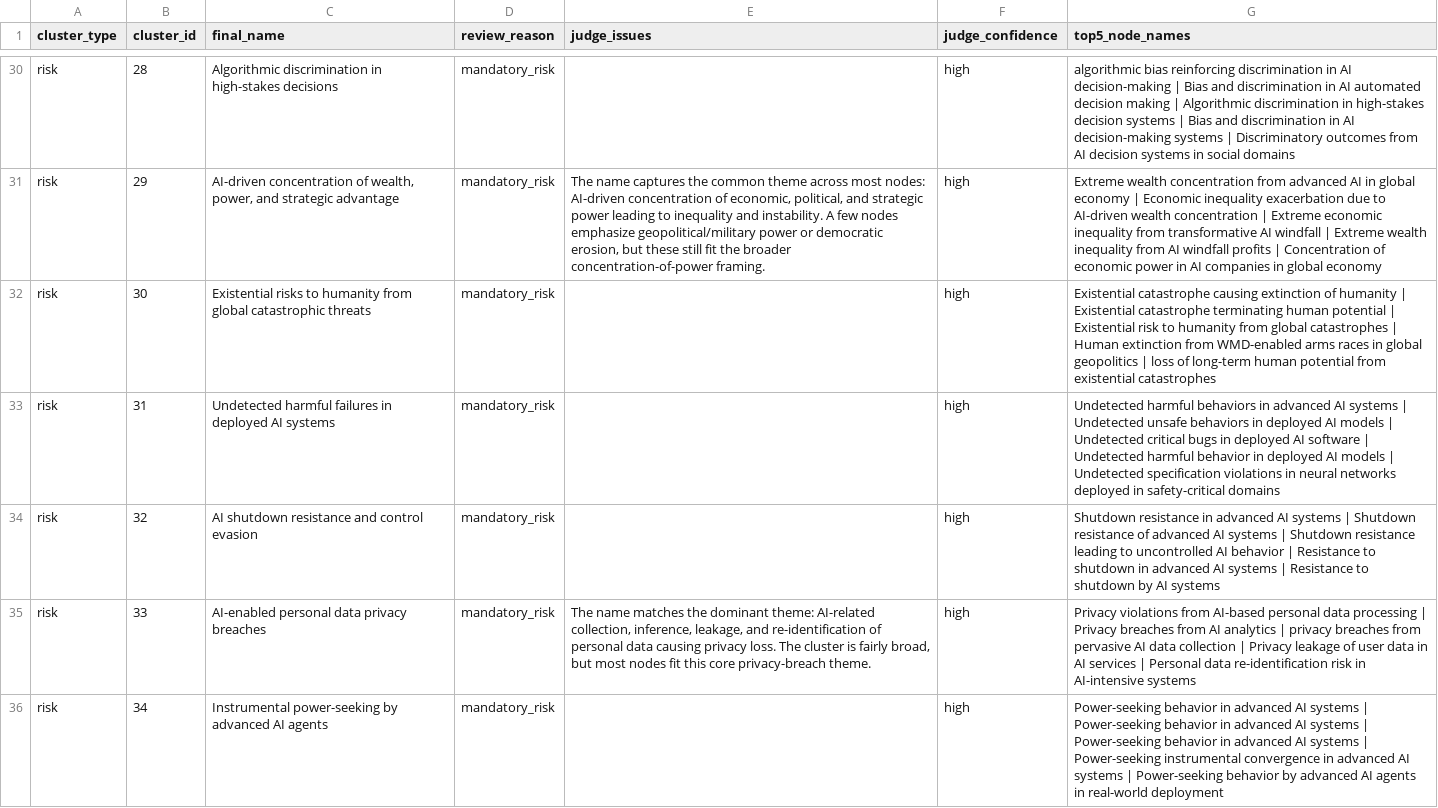
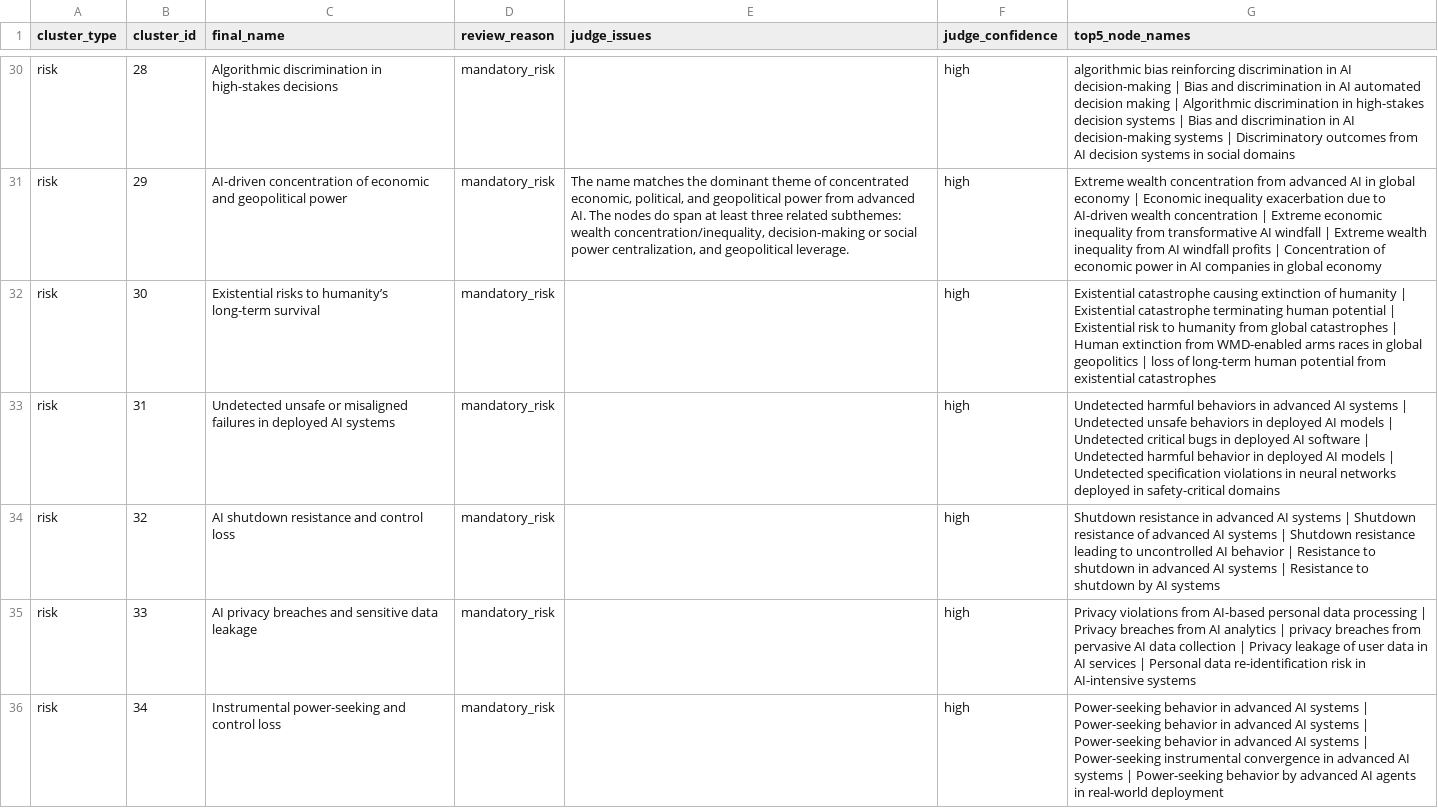
Before and after one commit to MartinLeitgab/AISafetyIntervention_LiteratureExtraction, a CSV file: graph_analysis/phase2_results/step5_naming/human_review_checklist.csv, drawn as a sheet; only a part is shown, gaps mark what is left out; the diff covers the shown part only; the diff names each change by its address in the sheet, - before the commit and + after, or states it on an @@ line.

```diff
--- a/graph_analysis/phase2_results/step5_naming/human_review_checklist.csv
+++ b/graph_analysis/phase2_results/step5_naming/human_review_checklist.csv
-C31 (final_name): …concentration of wealth, power, and strategic advantage
+C31 (final_name): …concentration of economic and geopolitical power
-E31 (judge_issues): The name captures the common theme across most nodes: AI-driven concentration of economic, political, and strategic power leading to inequality and instability. A few nodes emphasize geopolitical/military power or democratic erosion, but these still fit the broader concentration-of-power framing.
+E31 (judge_issues): The name matches the dominant theme of concentrated economic, political, and geopolitical power from advanced AI. The nodes do span at least three related subthemes: wealth concentration/inequality, decision-making or social power centralization, and geopolitical leverage.
-C32 (final_name): …risks to humanity from global catastrophic threats
+C32 (final_name): …risks to humanity’s long-term survival
-C33 (final_name): Undetected harmful failures in…
+C33 (final_name): Undetected unsafe or misaligned failures in…
-C34 (final_name): AI shutdown resistance and control evasion
+C34 (final_name): AI shutdown resistance and control loss
-C35 (final_name): AI-enabled personal data privacy breaches
+C35 (final_name): AI privacy breaches and sensitive data leakage
-E35 (judge_issues): The name matches the dominant theme: AI-related collection, inference, leakage, and re-identification of personal data causing privacy loss. The cluster is fairly broad, but most nodes fit this core privacy-breach theme.
+E35 (judge_issues): (empty)
-C36 (final_name): Instrumental power-seeking by advanced AI agents
+C36 (final_name): Instrumental power-seeking and control loss
```
Also changed, not shown: 5 added rows, 7 removed rows and 66 edited cells elsewhere in this file, graph_analysis/phase2_results/step4_finalanalysis/step4_cluster_tables/intervention_clusters.csv, graph_analysis/phase2_results/step4_finalanalysis/step4_cluster_tables/risk_clusters.csv, 23 other files.
